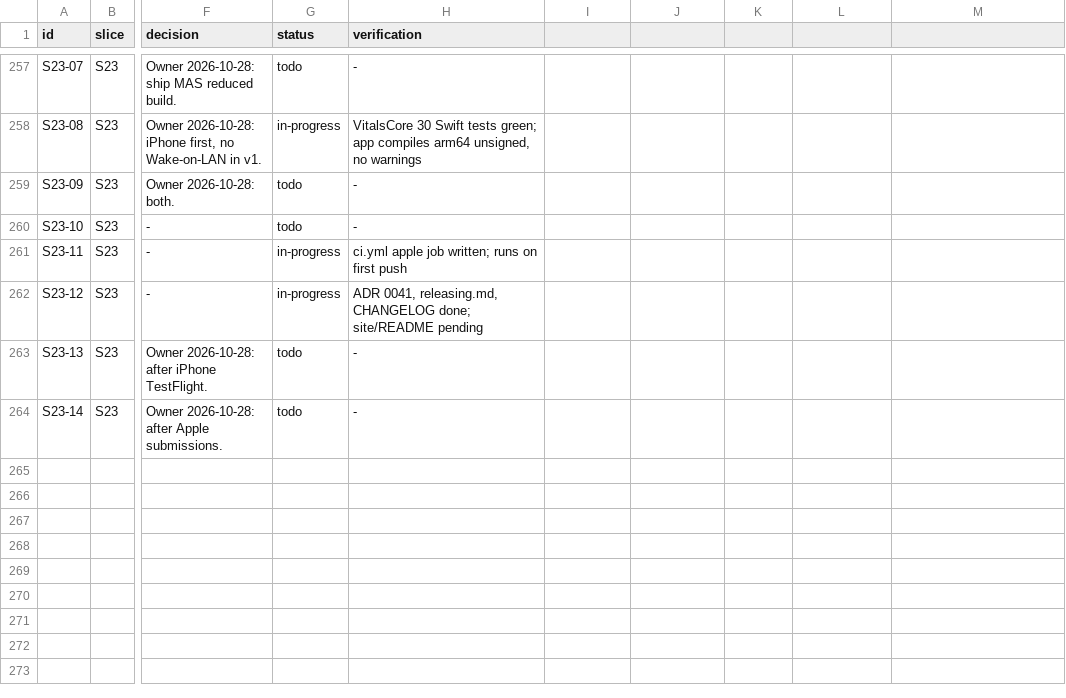
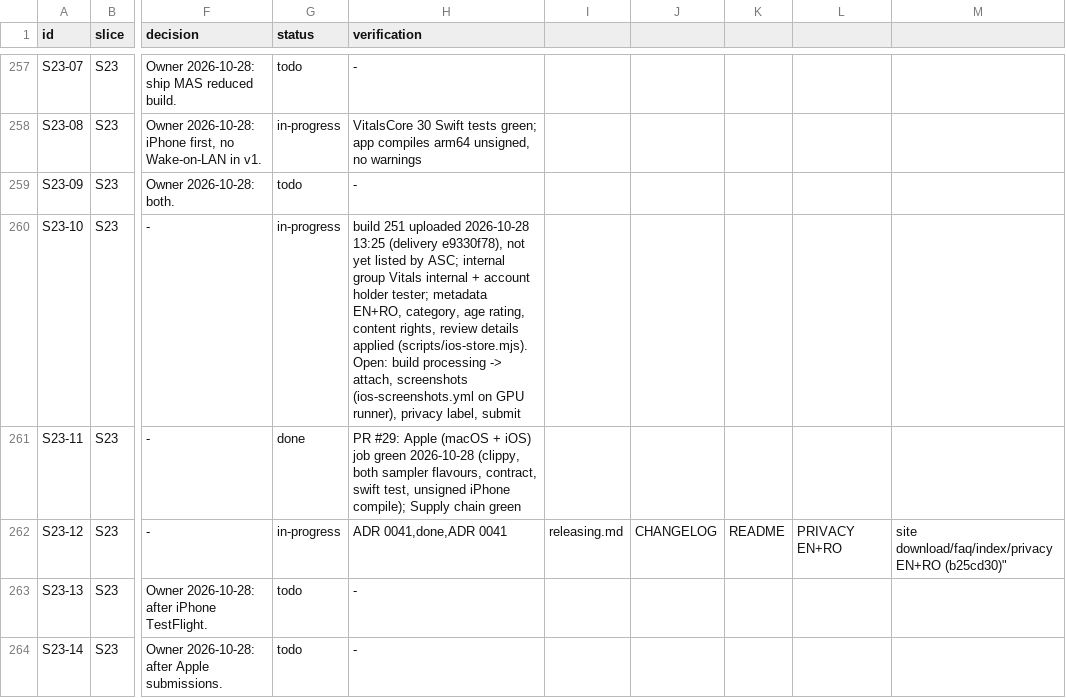
Before and after one commit to dragoscv/vitals, a CSV file: docs/tracker.csv, drawn as a sheet; only a part is shown, gaps mark what is left out; the diff names each change by its address in the sheet, - before the commit and + after, or states it on an @@ line.

Commit message:
docs(tracker): s23 evidence
Agent-Session: term-172892
Agent-Purpose: S23 tracker

```diff
--- a/docs/tracker.csv
+++ b/docs/tracker.csv
-G260 (status): todo
+G260 (status): in-progress
-H260 (verification): -
+H260 (verification): build 251 uploaded 2026-10-28 13:25 (delivery e9330f78), not yet listed by ASC; internal group Vitals internal + account holder tester; metadata EN+RO, category, age rating, content rights, review details applied (scripts/ios-store.mjs). Open: build processing -> attach, screenshots (ios-screenshots.yml on GPU runner), privacy label, submit
-G261 (status): in-progress
+G261 (status): done
-H261 (verification): ci.yml apple job written; runs on first push
+H261 (verification): PR #29: Apple (macOS + iOS) job green 2026-10-28 (clippy, both sampler flavours, contract, swift test, unsigned iPhone compile); Supply chain green
-H262 (verification): ADR 0041, releasing.md, CHANGELOG done; site/README pending
+H262 (verification): ADR 0041,done,ADR 0041
-I262: (empty)
+I262: releasing.md
-J262: (empty)
+J262: CHANGELOG
-K262: (empty)
+K262: README
-L262: (empty)
+L262: PRIVACY EN+RO
-M262: (empty)
+M262: site download/faq/index/privacy EN+RO (b25cd30)"
```
